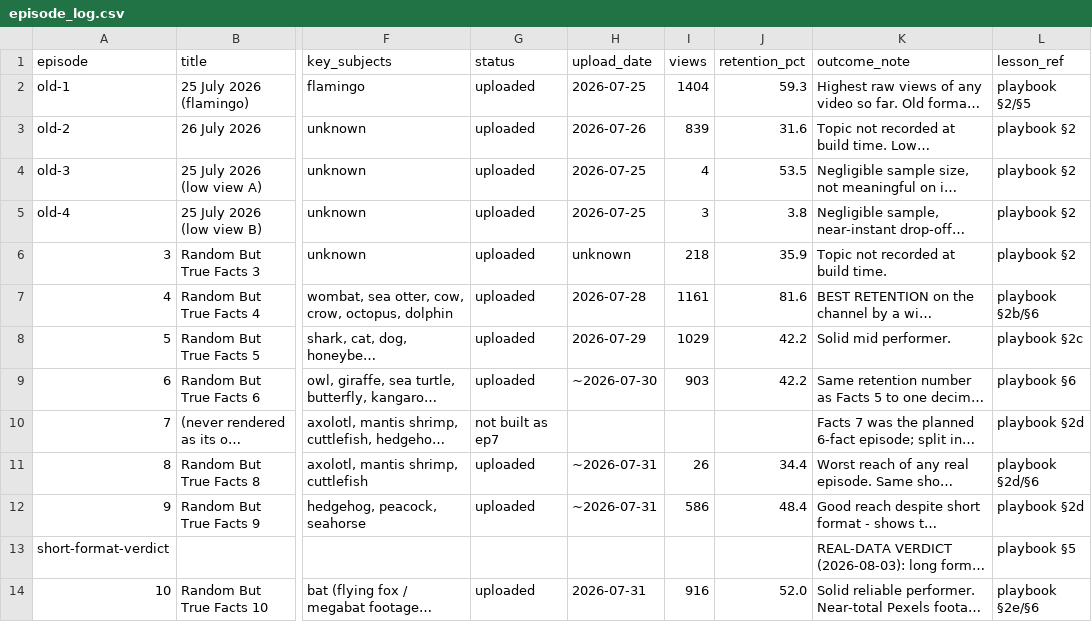
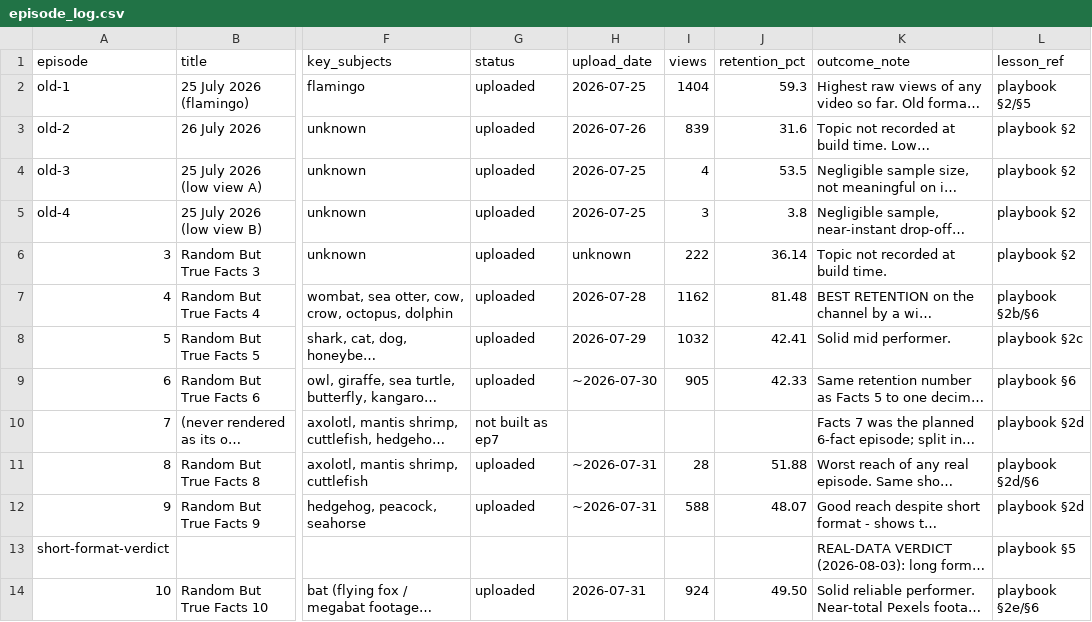
Before and after one commit to ortrsa/MoneyPrinterTurbo, a CSV file: docs/skill/plans/episode_log.csv, drawn as a sheet; only a part is shown, gaps mark what is left out; long unchanged cells end in …; the diff covers the shown part only; the diff names each change by its address in the sheet, - before the commit and + after, or states it on an @@ line.

```diff
--- a/docs/skill/plans/episode_log.csv
+++ b/docs/skill/plans/episode_log.csv
-I6 (views): 218
+I6 (views): 222
-J6 (retention_pct): 35.9
+J6 (retention_pct): 36.14
-I7 (views): 1161
+I7 (views): 1162
-J7 (retention_pct): 81.6
+J7 (retention_pct): 81.48
-I8 (views): 1029
+I8 (views): 1032
-J8 (retention_pct): 42.2
+J8 (retention_pct): 42.41
-I9 (views): 903
+I9 (views): 905
-J9 (retention_pct): 42.2
+J9 (retention_pct): 42.33
-I11 (views): 26
+I11 (views): 28
-J11 (retention_pct): 34.4
+J11 (retention_pct): 51.88
-I12 (views): 586
+I12 (views): 588
-J12 (retention_pct): 48.4
+J12 (retention_pct): 48.07
-I14 (views): 916
+I14 (views): 924
-J14 (retention_pct): 52.0
+J14 (retention_pct): 49.50
```
Also changed, not shown: 17 edited cells elsewhere in this file, 2 other files.
